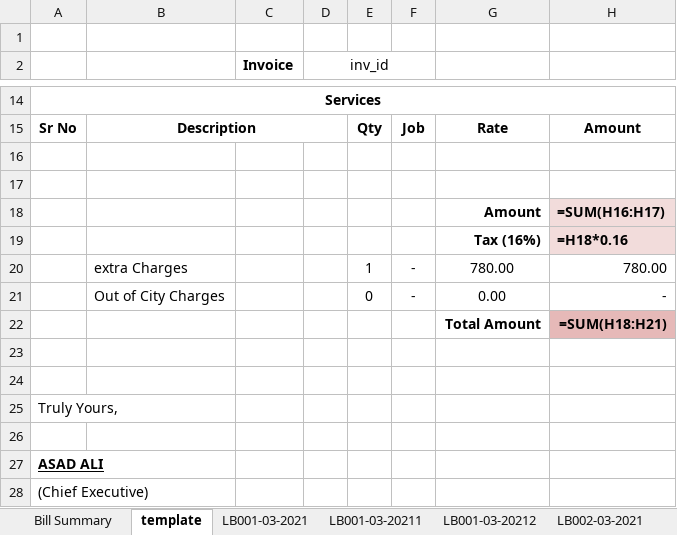
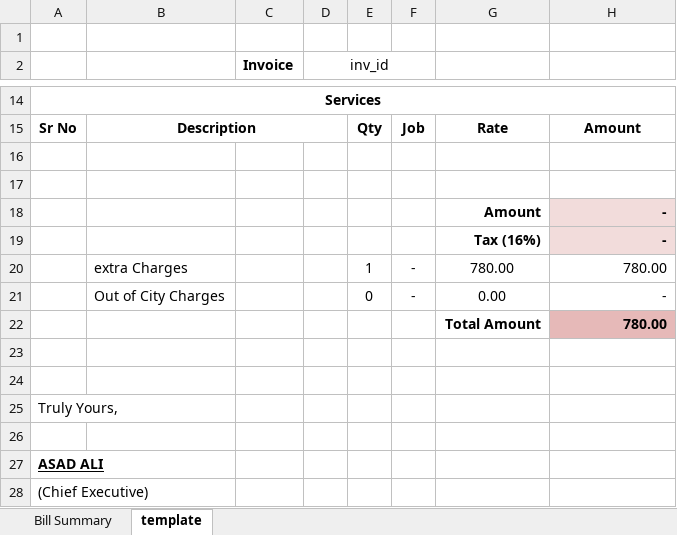
Before and after one commit to teamhh-dev/ecoenterprises, an Excel workbook: User Data/Feburary/LHR.xlsx, sheet template, drawn as a sheet; only a part is shown, gaps mark what is left out; values as stored, in another font and other column widths than the file's, no borders; formulas without a stored value are shown as written; the diff names each change by its address in the sheet, - before the commit and + after, or states it on an @@ line.

```diff
--- a/User Data/Feburary/LHR.xlsx (sheet template)
+++ b/User Data/Feburary/LHR.xlsx (sheet template)
-sheet tab: LB001-03-2021
-sheet tab: LB001-03-20211
-sheet tab: LB001-03-20212
-sheet tab: LB002-03-2021
-H18: =SUM(H16:H17)
+H18: -
-H19: =H18*0.16
+H19: -
-H22: =SUM(H18:H21)
+H22: 780.00
```
Also changed, not shown: sheet Bill Summary, 5 other files.
